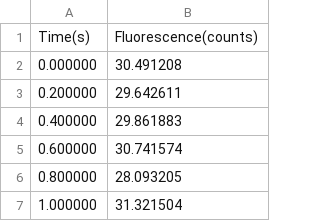
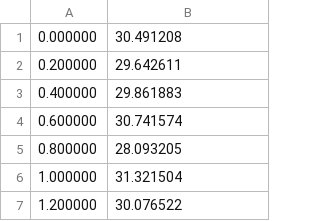
Before and after one commit to TeunHuijben/bbqPAINT, a CSV file: src/mcoast/data/experimental_data_example.csv, drawn as a sheet; only a part is shown; the shorter side is filled out with more unchanged rows.

Commit message:
Restructure examples (#4)
* jupytext examples + github actions for building + readme + example trace without header

* add jupytext

* update build_notebooks.yml

* add colab notebooks and colab buttons

* types in readme

```diff
--- a/src/mcoast/data/experimental_data_example.csv
+++ b/src/mcoast/data/experimental_data_example.csv
@@ -1,2 +1 @@
-Time(s),Fluorescence(counts)
 0.000000,30.491208
```
Also changed, not shown: 22 other files.
